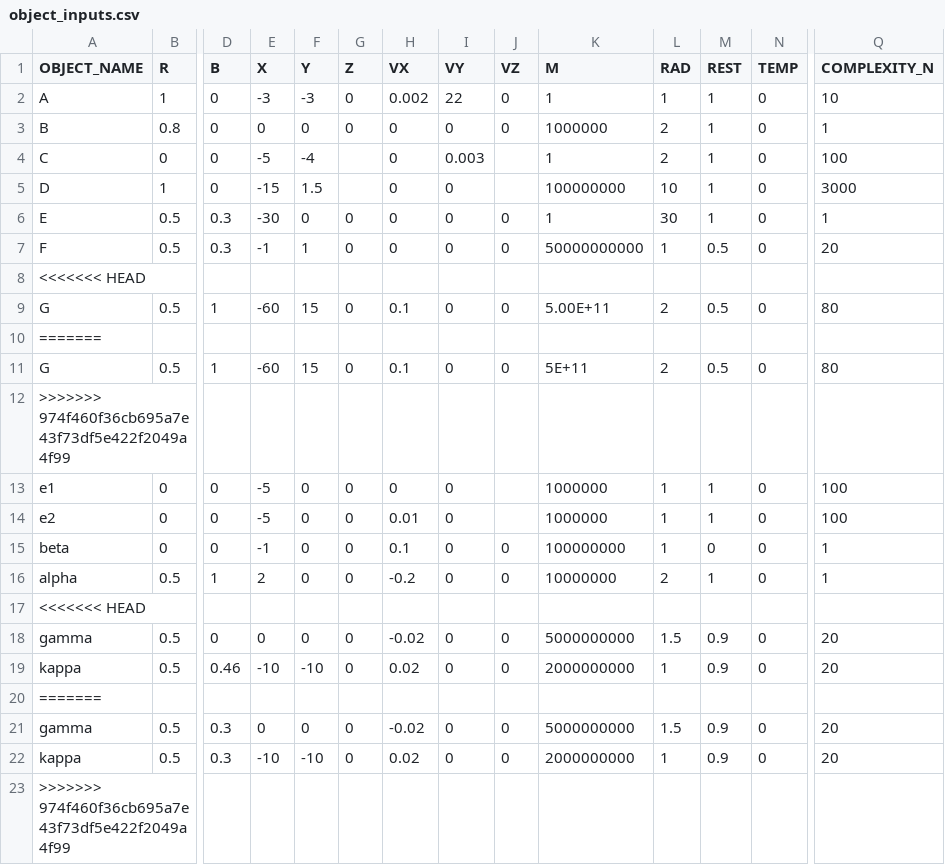
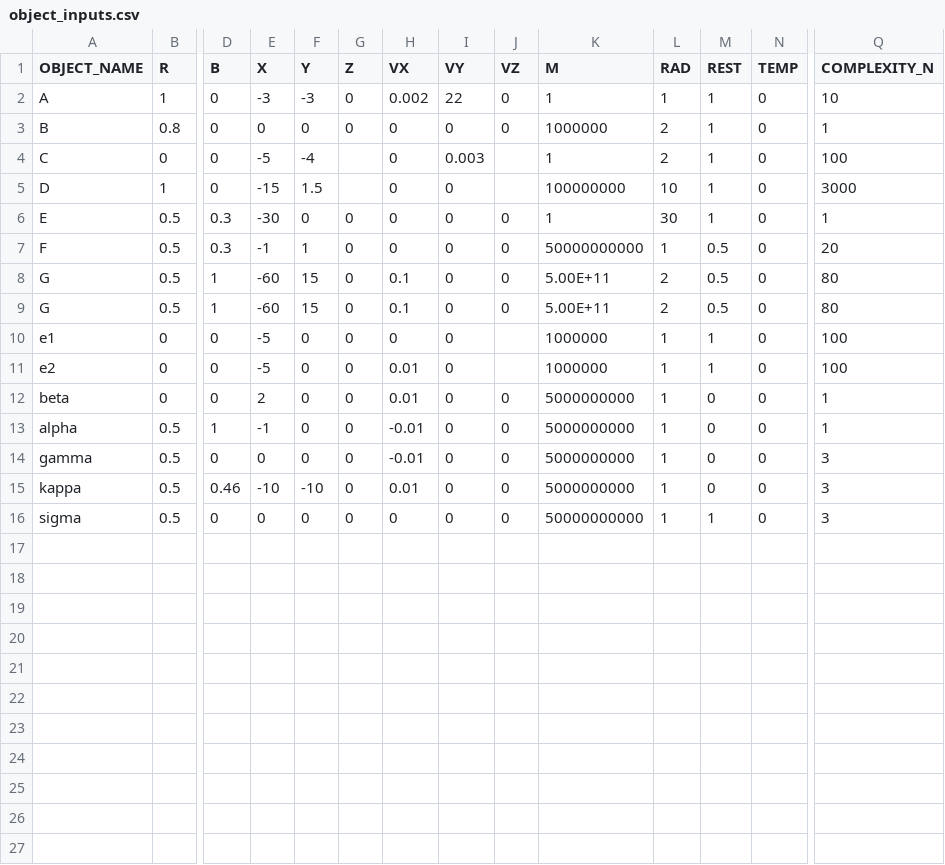
Before and after one commit to Braumeister-Stefan/ParticleSimulator2, a CSV file: Inputs/object_inputs.csv, drawn as a sheet; only a part is shown, gaps mark what is left out; removed rows and columns are numbered as before the commit, all else as after; rows hold the shown columns only; the diff names each change by its address in the sheet, - before the commit and + after, or states it on an @@ line.

```diff
--- a/Inputs/object_inputs.csv
+++ b/Inputs/object_inputs.csv
-row 8: <<<<<<< HEAD
-row 10: =======
-K9 (M): 5E+11
+K9 (M): 5.00E+11
-row 12: >>>>>>> 974f460f36cb695a7e43f73df5e422f2049a4f99
-E12 (X): -1
+E12 (X): 2
-H12 (VX): 0.1
+H12 (VX): 0.01
-K12 (M): 100000000
+K12 (M): 5000000000
-E13 (X): 2
+E13 (X): -1
-H13 (VX): -0.2
+H13 (VX): -0.01
-K13 (M): 10000000
+K13 (M): 5000000000
-L13 (RAD): 2
+L13 (RAD): 1
-M13 (REST): 1
+M13 (REST): 0
-row 17: <<<<<<< HEAD
-H14 (VX): -0.02
+H14 (VX): -0.01
-L14 (RAD): 1.5
+L14 (RAD): 1
-M14:M15 (REST): 0.9
+M14:M15 (REST): 0
-Q14:Q15 (COMPLEXITY_N): 20
+Q14:Q15 (COMPLEXITY_N): 3
-H15 (VX): 0.02
+H15 (VX): 0.01
-K15 (M): 2000000000
+K15 (M): 5000000000
-row 20: =======
-row 21: gamma | 0.5 | 0.3 | 0 | 0 | 0 | -0.02 | 0 | 0 | 5000000000 | 1.5 | 0.9 | 0 | 20
-row 22: kappa | 0.5 | 0.3 | -10 | -10 | 0 | 0.02 | 0 | 0 | 2000000000 | 1 | 0.9 | 0 | 20
-row 23: >>>>>>> 974f460f36cb695a7e43f73df5e422f2049a4f99
+row 16: sigma | 0.5 | 0 | 0 | 0 | 0 | 0 | 0 | 0 | 50000000000 | 1 | 1 | 0 | 3
```
Also changed, not shown: Inputs/scenario_inputs.csv, 5 other files.
